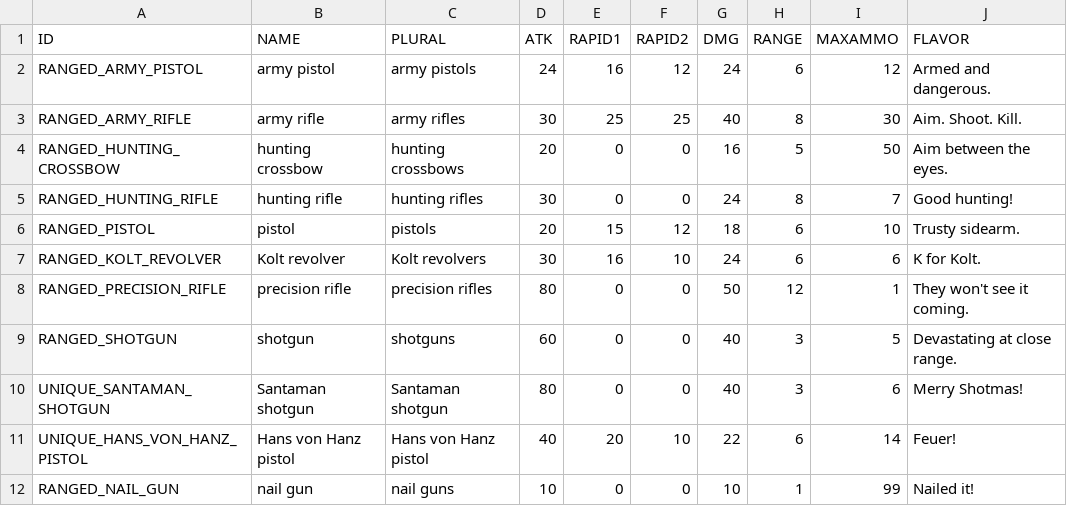
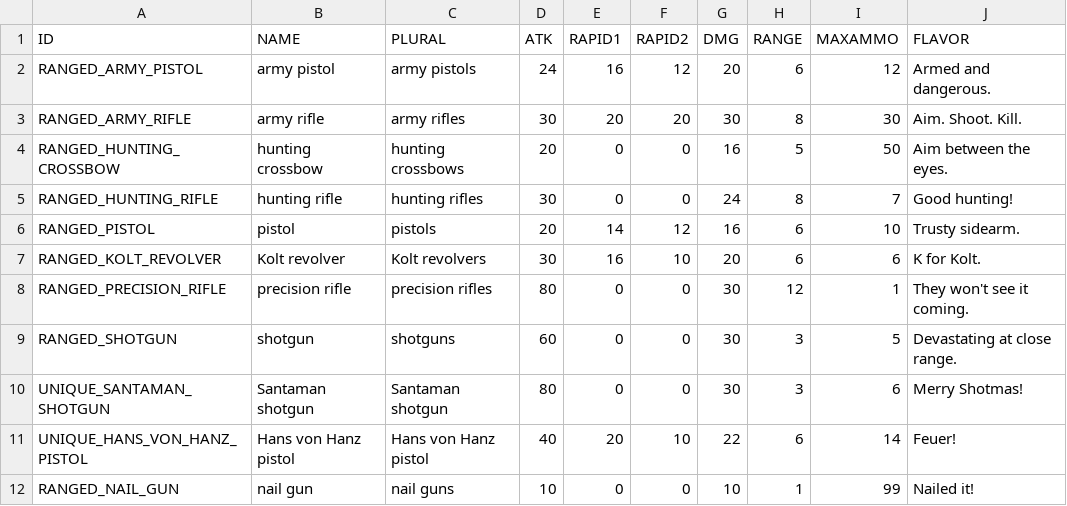
Before and after one commit to laleksic/StillAlive, a CSV file: Rogue Survivor Still Alive/Resources/Data/Items_RangedWeapons.csv, drawn as a sheet.

```diff
--- a/Rogue Survivor Still Alive/Resources/Data/Items_RangedWeapons.csv
+++ b/Rogue Survivor Still Alive/Resources/Data/Items_RangedWeapons.csv
@@ -1,11 +1,11 @@
 "ID","NAME","PLURAL","ATK","RAPID1","RAPID2","DMG","RANGE","MAXAMMO","FLAVOR"
-"RANGED_ARMY_PISTOL","army pistol","army pistols",24,16,12,24,6,12,"Armed and dangerous."
-"RANGED_ARMY_RIFLE","army rifle","army rifles",30,25,25,40,8,30,"Aim. Shoot. Kill."
+"RANGED_ARMY_PISTOL","army pistol","army pistols",24,16,12,20,6,12,"Armed and dangerous."
+"RANGED_ARMY_RIFLE","army rifle","army rifles",30,20,20,30,8,30,"Aim. Shoot. Kill."
 "RANGED_HUNTING_CROSSBOW","hunting crossbow","hunting crossbows",20,0,0,16,5,50,"Aim between the eyes."
 "RANGED_HUNTING_RIFLE","hunting rifle","hunting rifles",30,0,0,24,8,7,"Good hunting!"
-"RANGED_PISTOL","pistol","pistols",20,15,12,18,6,10,"Trusty sidearm."
-"RANGED_KOLT_REVOLVER","Kolt revolver","Kolt revolvers",30,16,10,24,6,6,"K for Kolt."
-"RANGED_PRECISION_RIFLE","precision rifle","precision rifles",80,0,0,50,12,1,"They won't see it coming."
-"RANGED_SHOTGUN","shotgun","shotguns",60,0,0,40,3,5,"Devastating at close range."
-"UNIQUE_SANTAMAN_SHOTGUN","Santaman shotgun","Santaman shotgun",80,0,0,40,3,6,"Merry Shotmas!"
+"RANGED_PISTOL","pistol","pistols",20,14,12,16,6,10,"Trusty sidearm."
+"RANGED_KOLT_REVOLVER","Kolt revolver","Kolt revolvers",30,16,10,20,6,6,"K for Kolt."
+"RANGED_PRECISION_RIFLE","precision rifle","precision rifles",80,0,0,30,12,1,"They won't see it coming."
+"RANGED_SHOTGUN","shotgun","shotguns",60,0,0,30,3,5,"Devastating at close range."
+"UNIQUE_SANTAMAN_SHOTGUN","Santaman shotgun","Santaman shotgun",80,0,0,30,3,6,"Merry Shotmas!"
 "UNIQUE_HANS_VON_HANZ_PISTOL","Hans von Hanz pistol","Hans von Hanz pistol",40,20,10,22,6,14,"Feuer!"
```
Also changed, not shown: Rogue Survivor Still Alive/Resources/Data/Actors.csv, Rogue Survivor Still Alive/Resources/Data/Items_Armors.csv, 8 other files.
